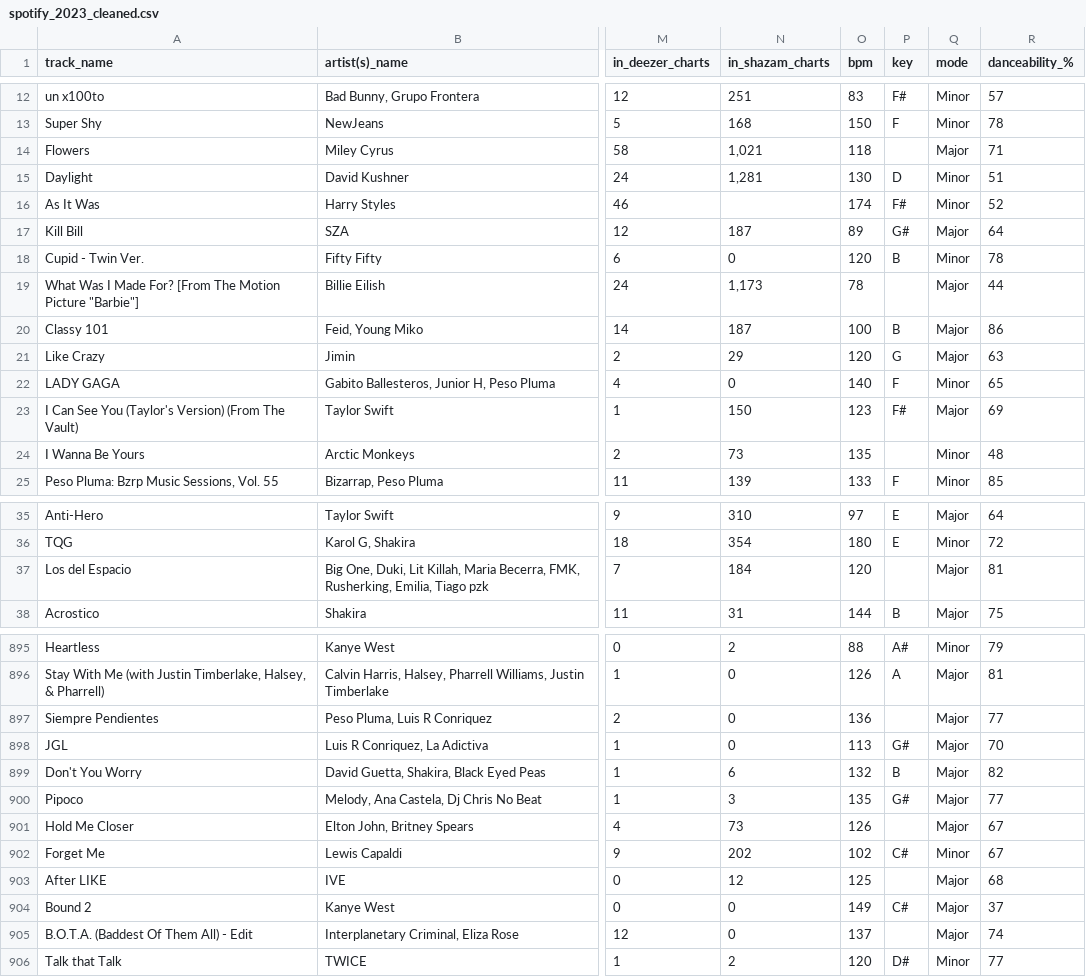
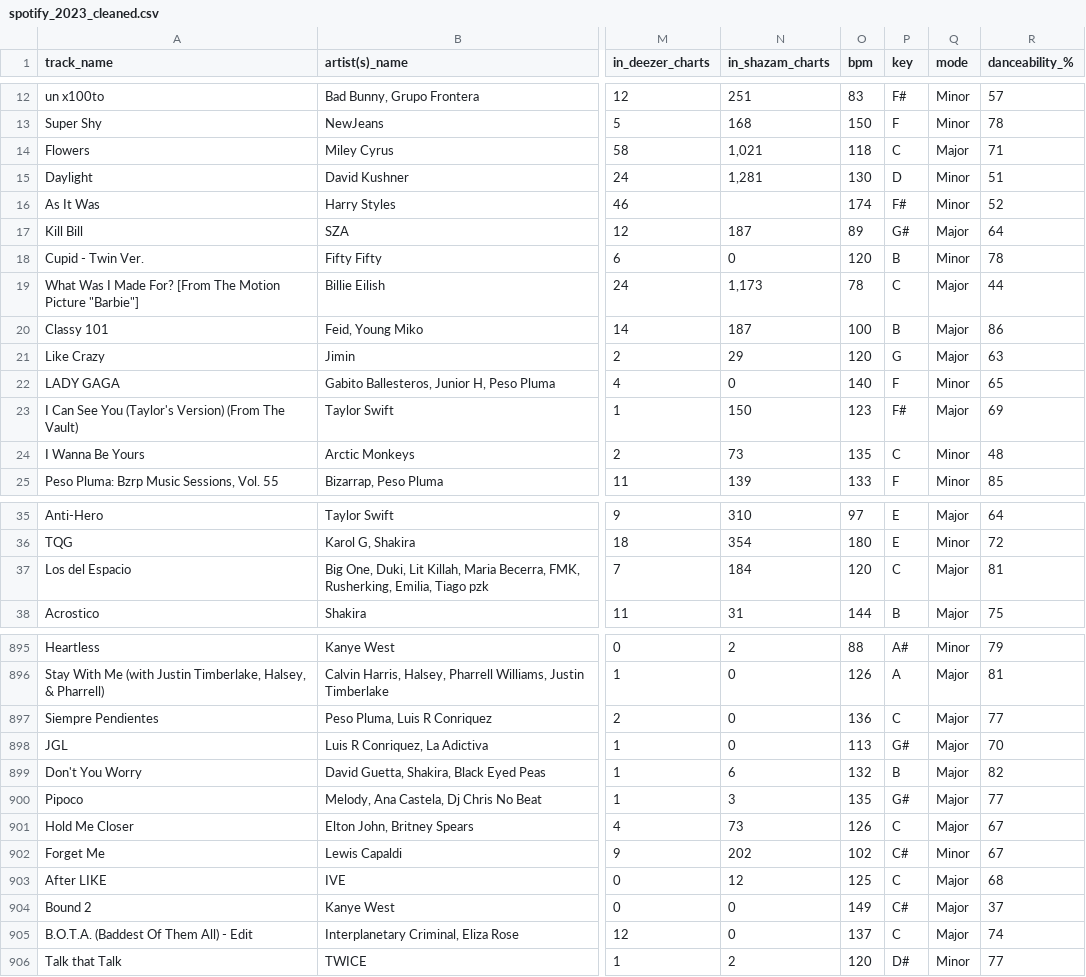
Before and after one commit to dliang5299/Spotify-Analysis, a CSV file: spotify_2023_cleaned.csv, drawn as a sheet; only a part is shown, gaps mark what is left out; the diff covers the shown part only; the diff names each change by its address in the sheet, - before the commit and + after, or states it on an @@ line.

```diff
--- a/spotify_2023_cleaned.csv
+++ b/spotify_2023_cleaned.csv
-P14 (key): (empty)
+P14 (key): C
-P19 (key): (empty)
+P19 (key): C
-P24 (key): (empty)
+P24 (key): C
-P37 (key): (empty)
+P37 (key): C
-P897 (key): (empty)
+P897 (key): C
-P901 (key): (empty)
+P901 (key): C
-P903 (key): (empty)
+P903 (key): C
-P905 (key): (empty)
+P905 (key): C
```
Also changed, not shown: 87 edited cells elsewhere in this file, 1 other file.
